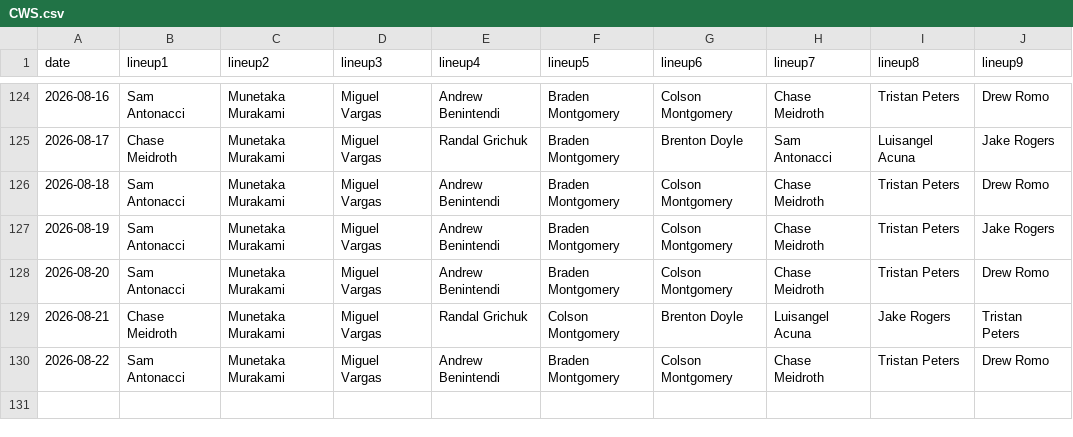
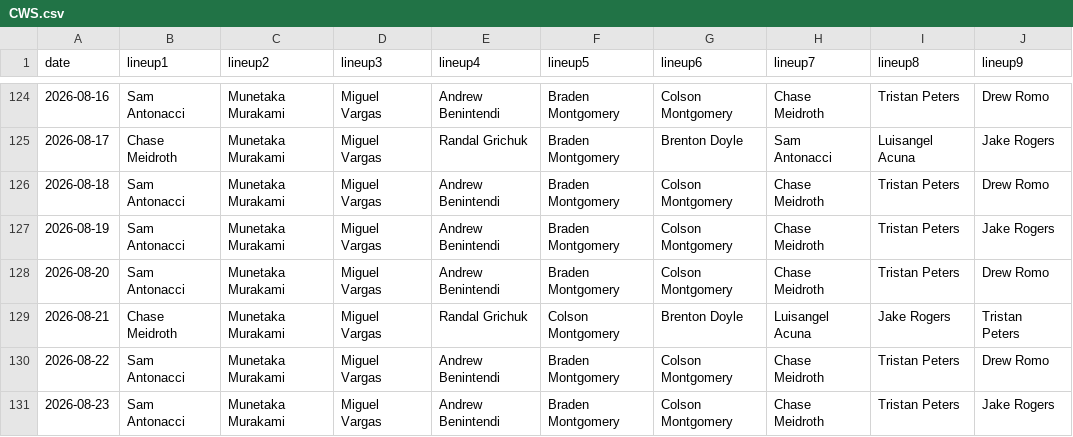
Before and after one commit to fantasy-toolz/batting-order, a CSV file: data/2026/CWS.csv, drawn as a sheet; only a part is shown, gaps mark what is left out; the diff names each change by its address in the sheet, - before the commit and + after, or states it on an @@ line.

```diff
--- a/data/2026/CWS.csv
+++ b/data/2026/CWS.csv
+row 131: 2026-08-23 | Sam Antonacci | Munetaka Murakami | Miguel Vargas | Andrew Benintendi | Braden Montgomery | Colson Montgomery | Chase Meidroth | Tristan Peters | Jake Rogers
```
Also changed, not shown: data/2026/BAL.csv, data/2026/MIA.csv, 31 other files.
